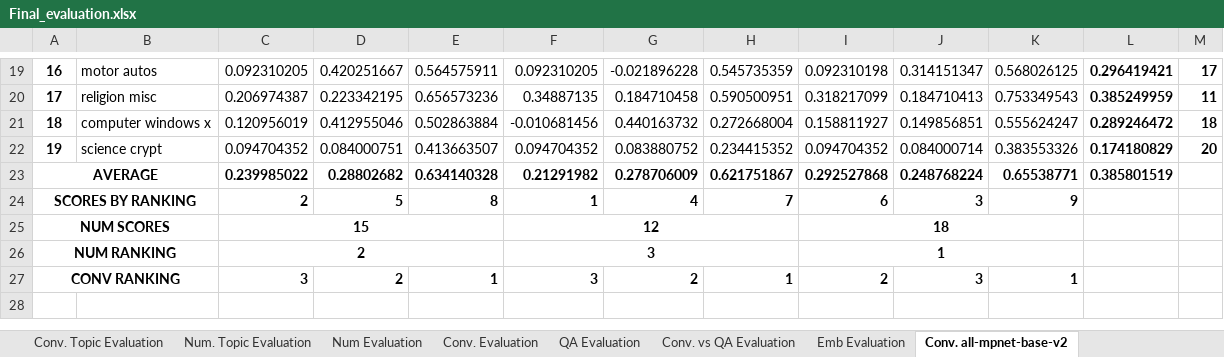
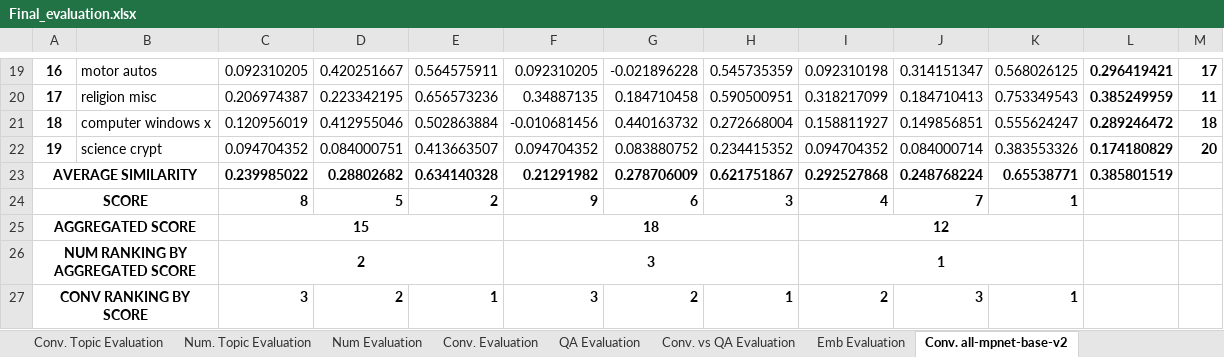
Before and after one commit to virginia-r99/ConversationalTopicLabelling, an Excel workbook: Results/Final_evaluation.xlsx, sheet Conv. all-mpnet-base-v2, drawn as a sheet; only a part is shown, gaps mark what is left out; values as stored, in another font and other column widths than the file's, no borders; removed rows and columns are numbered as before the commit, all else as after; the diff names each change by its address in the sheet, - before the commit and + after, or states it on an @@ line.

```diff
--- a/Results/Final_evaluation.xlsx (sheet Conv. all-mpnet-base-v2)
+++ b/Results/Final_evaluation.xlsx (sheet Conv. all-mpnet-base-v2)
-A23: AVERAGE
+A23: AVERAGE SIMILARITY
-row 24: SCORES BY RANKING |  | 2 | 5 | 8 | 1 | 4 | 7 | 6 | 3 | 9
-row 25: NUM SCORES |  | 15 |  |  | 12 |  |  | 18
+row 24: SCORE |  | 8 | 5 | 2 | 9 | 6 | 3 | 4 | 7 | 1
+row 25: AGGREGATED SCORE |  | 15 |  |  | 18 |  |  | 12
-A26: NUM RANKING
+A26: NUM RANKING BY AGGREGATED SCORE
-A27: CONV RANKING
+A27: CONV RANKING BY SCORE
```
Also changed, not shown: sheet QA. all-mpnet-base-v2, sheet QA. all-MiniLM-L6-v2, sheet Conv. all-MiniLM-L6-v2, formulas that keep their value, charts or pictures, Results/Num_Evaluation.xlsx, Results/QAMod_Evaluation.xlsx, 1 other file.
